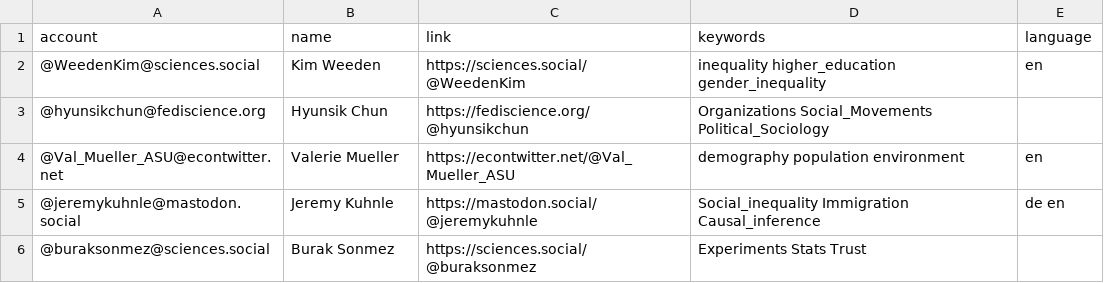
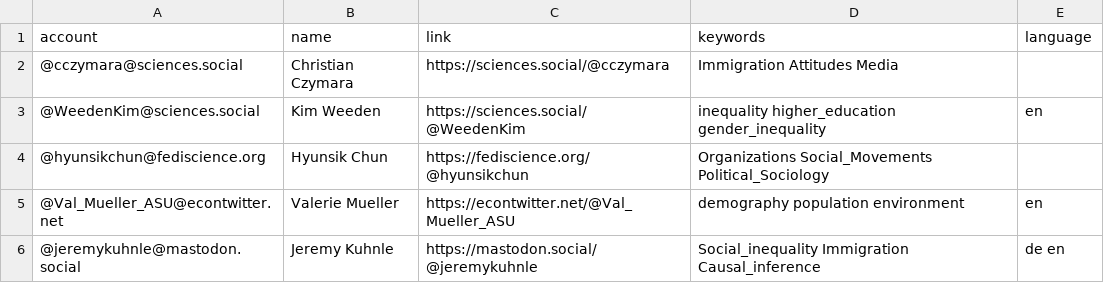
Before and after one commit to trutzig89182/Mastodon-Sociologists, a CSV file: resources/users.csv, drawn as a sheet; only a part is shown; the shorter side is filled out with more unchanged rows.

Commit message:
Update users.csv

```diff
--- a/resources/users.csv
+++ b/resources/users.csv
@@ -1,2 +1,3 @@
 account,name,link,keywords,language
+@cczymara@sciences.social,Christian Czymara,https://sciences.social/@cczymara,Immigration Attitudes Media,
 @WeedenKim@sciences.social,Kim Weeden,https://sciences.social/@WeedenKim,inequality higher_education gender_inequality,en
```
